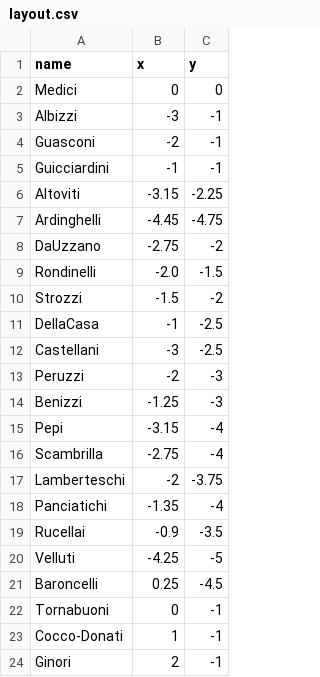
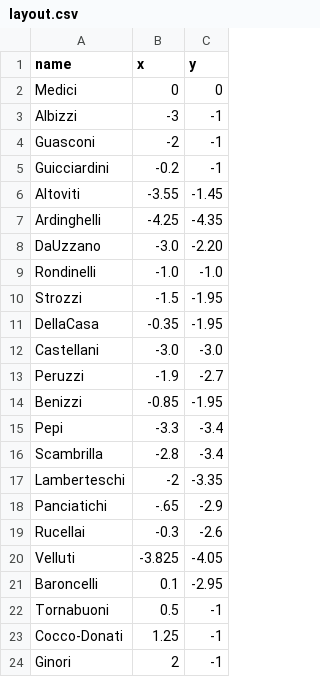
Before and after one commit to mt-digital/QSS2SF-Course-Notes-Winter-2026, a CSV file: posts/identity-coalitions-ergonomics-of-power/data/layout.csv, drawn as a sheet; only a part is shown; the diff covers the shown part only.

```diff
--- a/posts/identity-coalitions-ergonomics-of-power/data/layout.csv
+++ b/posts/identity-coalitions-ergonomics-of-power/data/layout.csv
@@ -4,21 +4,21 @@ Albizzi,-3,-1
 Guasconi,-2,-1
-Guicciardini,-1,-1
-Altoviti,-3.15,-2.25
-Ardinghelli,-4.45,-4.75
-DaUzzano,-2.75,-2
-Rondinelli,-2.0,-1.5
-Strozzi,-1.5,-2
-DellaCasa,-1,-2.5
-Castellani,-3,-2.5
-Peruzzi,-2,-3
-Benizzi,-1.25,-3
-Pepi,-3.15,-4
-Scambrilla,-2.75,-4
-Lamberteschi,-2,-3.75
-Panciatichi,-1.35,-4
-Rucellai,-0.9,-3.5
-Velluti,-4.25,-5
-Baroncelli,0.25,-4.5
-Tornabuoni,0,-1
-Cocco-Donati,1,-1
+Guicciardini,-0.2,-1
+Altoviti,-3.55,-1.45
+Ardinghelli,-4.25,-4.35
+DaUzzano,-3.0,-2.20
+Rondinelli,-1.0,-1.0
+Strozzi,-1.5,-1.95
+DellaCasa,-0.35,-1.95
+Castellani,-3.0,-3.0
+Peruzzi,-1.9,-2.7
+Benizzi,-0.85,-1.95
+Pepi,-3.3,-3.4
+Scambrilla,-2.8,-3.4
+Lamberteschi,-2,-3.35
+Panciatichi,-.65,-2.9
+Rucellai,-0.3,-2.6
+Velluti,-3.825,-4.05
+Baroncelli,0.1,-2.95
+Tornabuoni,0.5,-1
+Cocco-Donati,1.25,-1
 Ginori,2,-1
```
Also changed, not shown: 16 edited cells elsewhere in this file, 1 other file.
